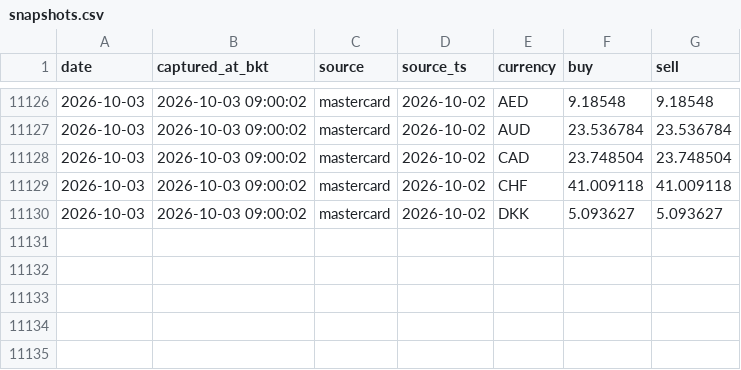
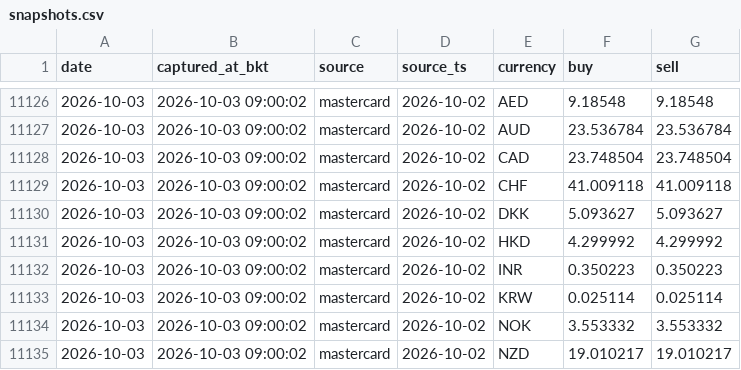
Before and after one commit to vsupakatitham-cloud/fx-dashboard, a CSV file: data/snapshots.csv, drawn as a sheet; only a part is shown, gaps mark what is left out; the diff names each change by its address in the sheet, - before the commit and + after, or states it on an @@ line.

Commit message:
data: update FX snapshots 2026-10-03

```diff
--- a/data/snapshots.csv
+++ b/data/snapshots.csv
+row 11131: 2026-10-03 | 2026-10-03 09:00:02 | mastercard | 2026-10-02 | HKD | 4.299992 | 4.299992
+row 11132: 2026-10-03 | 2026-10-03 09:00:02 | mastercard | 2026-10-02 | INR | 0.350223 | 0.350223
+row 11133: 2026-10-03 | 2026-10-03 09:00:02 | mastercard | 2026-10-02 | KRW | 0.025114 | 0.025114
+row 11134: 2026-10-03 | 2026-10-03 09:00:02 | mastercard | 2026-10-02 | NOK | 3.553332 | 3.553332
+row 11135: 2026-10-03 | 2026-10-03 09:00:02 | mastercard | 2026-10-02 | NZD | 19.010217 | 19.010217
```
Also changed, not shown: 3 other files.
